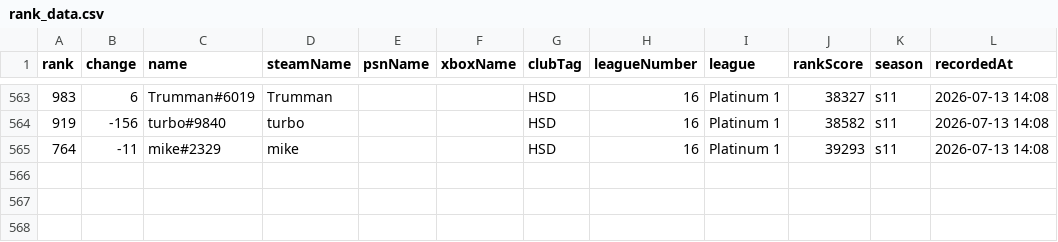
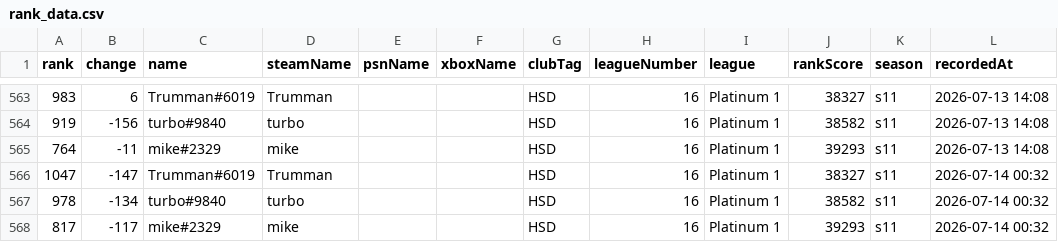
Before and after one commit to albinkempe/the-finals, a CSV file: data/rank_data.csv, drawn as a sheet; only a part is shown, gaps mark what is left out.

Commit message:
Update rank data: 2026-07-14

```diff
--- a/data/rank_data.csv
+++ b/data/rank_data.csv
@@ -565 +565,4 @@ rank,change,name,steamName,psnName,xboxName,clubTag,leagueNumber,league,rankScor
 764,-11,mike#2329,mike,,,HSD,16,Platinum 1,39293,s11,2026-07-13 14:08
+1047,-147,Trumman#6019,Trumman,,,HSD,16,Platinum 1,38327,s11,2026-07-14 00:32
+978,-134,turbo#9840,turbo,,,HSD,16,Platinum 1,38582,s11,2026-07-14 00:32
+817,-117,mike#2329,mike,,,HSD,16,Platinum 1,39293,s11,2026-07-14 00:32
```
